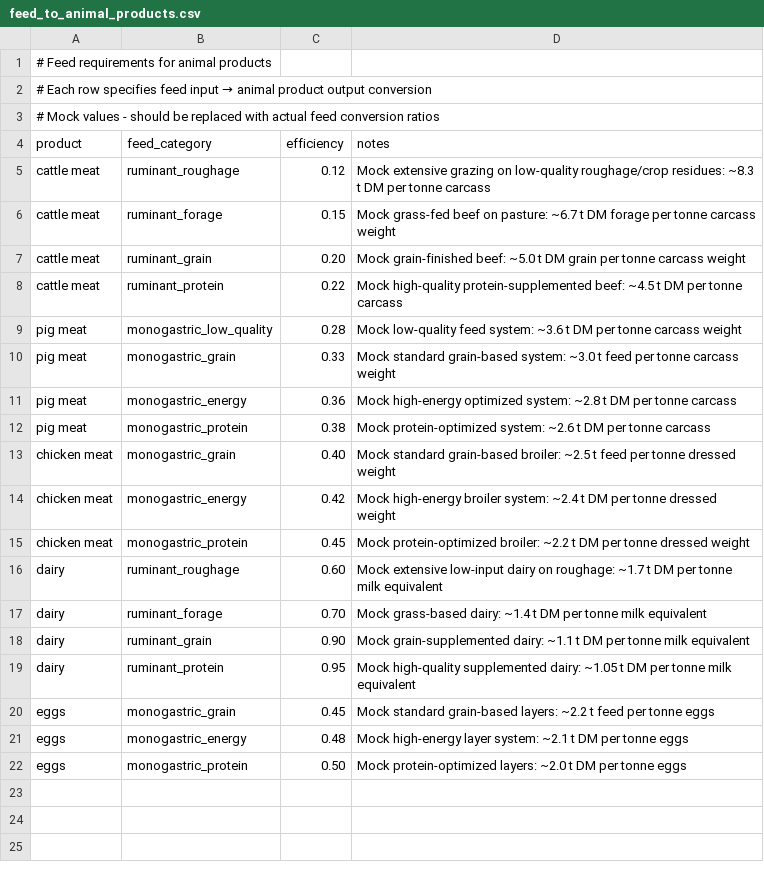
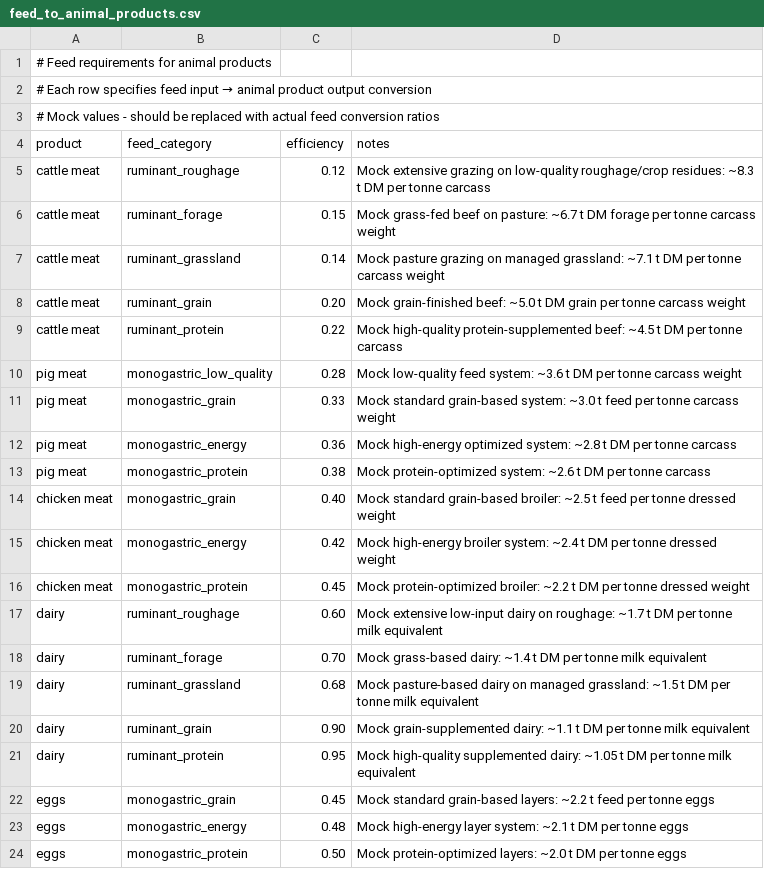
Before and after one commit to koen-vg/food-opt, a CSV file: data/feed_to_animal_products.csv, drawn as a sheet.

```diff
--- a/data/feed_to_animal_products.csv
+++ b/data/feed_to_animal_products.csv
@@ -6,2 +6,3 @@ cattle meat,ruminant_roughage,0.12,"Mock extensive grazing on low-quality rougha
 cattle meat,ruminant_forage,0.15,"Mock grass-fed beef on pasture: ~6.7 t DM forage per tonne carcass weight"
+cattle meat,ruminant_grassland,0.14,"Mock pasture grazing on managed grassland: ~7.1 t DM per tonne carcass weight"
 cattle meat,ruminant_grain,0.20,"Mock grain-finished beef: ~5.0 t DM grain per tonne carcass weight"
@@ -17,2 +18,3 @@ dairy,ruminant_roughage,0.60,"Mock extensive low-input dairy on roughage: ~1.7 t
 dairy,ruminant_forage,0.70,"Mock grass-based dairy: ~1.4 t DM per tonne milk equivalent"
+dairy,ruminant_grassland,0.68,"Mock pasture-based dairy on managed grassland: ~1.5 t DM per tonne milk equivalent"
 dairy,ruminant_grain,0.90,"Mock grain-supplemented dairy: ~1.1 t DM per tonne milk equivalent"
```
Also changed, not shown: data/gleam_feed_mapping.csv, 14 other files.
